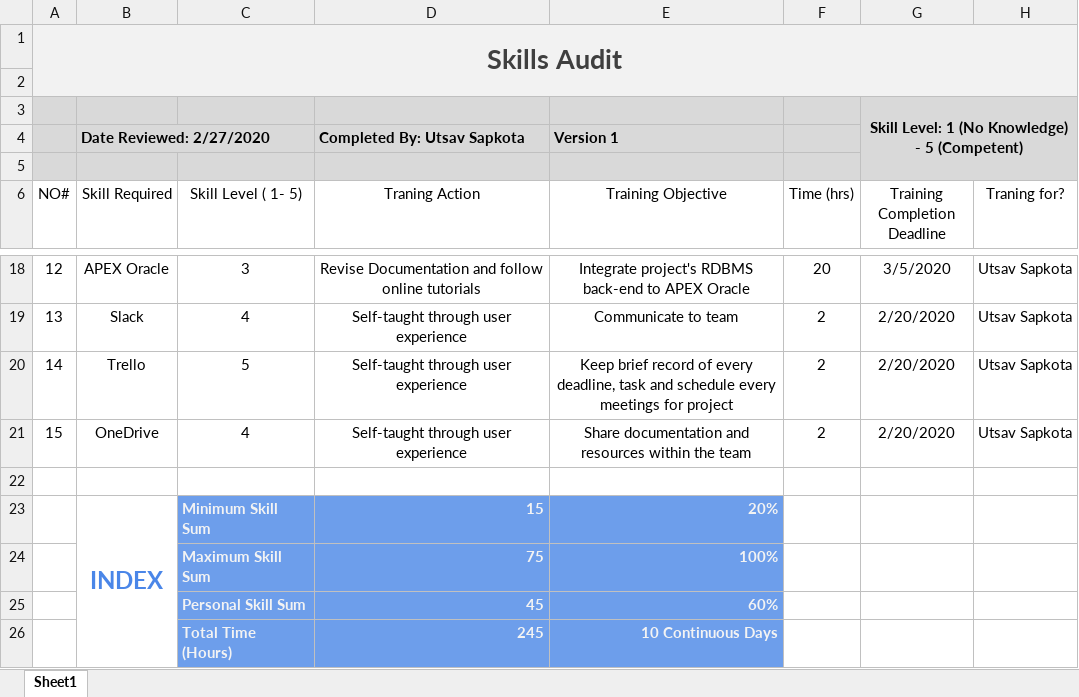
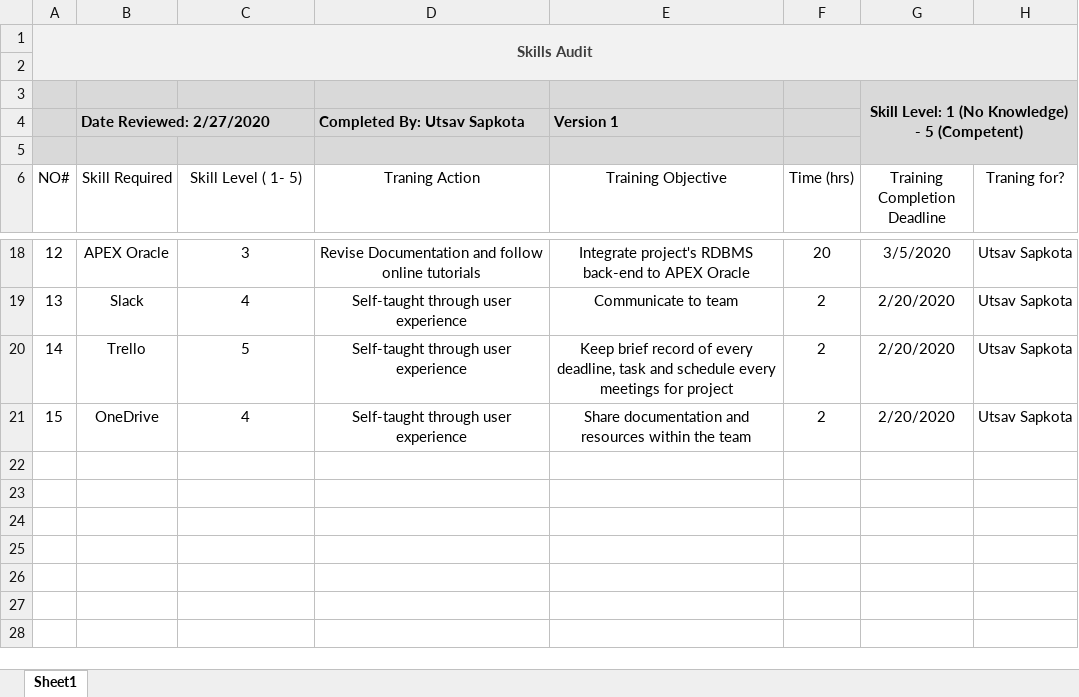
Before and after one commit to Nswastika/Group3, an Excel workbook: Skill Audit/Utsav Skills Audit.xlsx, sheet Sheet1, drawn as a sheet; only a part is shown, gaps mark what is left out; values as stored, in another font and other column widths than the file's, no borders; the diff names each change by its address in the sheet, - before the commit and + after, or states it on an @@ line.

Commit message:
Update Utsav Skills Audit.xlsx

```diff
--- a/Skill Audit/Utsav Skills Audit.xlsx (sheet Sheet1)
+++ b/Skill Audit/Utsav Skills Audit.xlsx (sheet Sheet1)
@@ A1 text size: smaller @@
-row 22: (empty)
-row 23:  | INDEX | Minimum Skill Sum | 15 | 20%
-row 24:  |  | Maximum Skill Sum | 75 | 100%
-row 25:  |  | Personal Skill Sum | 45 | 60%
-row 26:  |  | Total Time (Hours) | 245 | 10 Continuous Days
```
